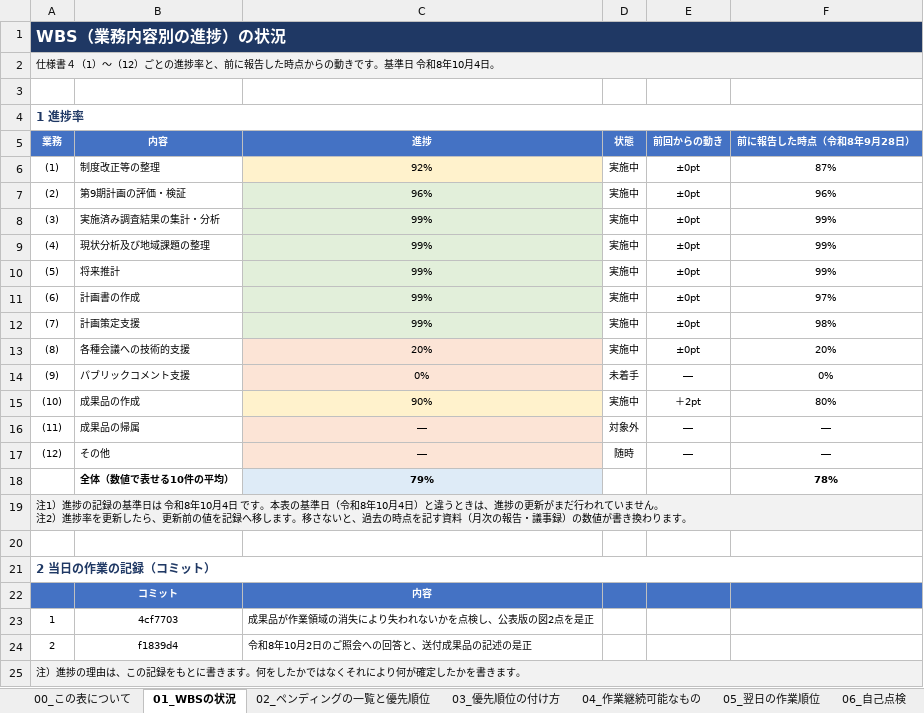
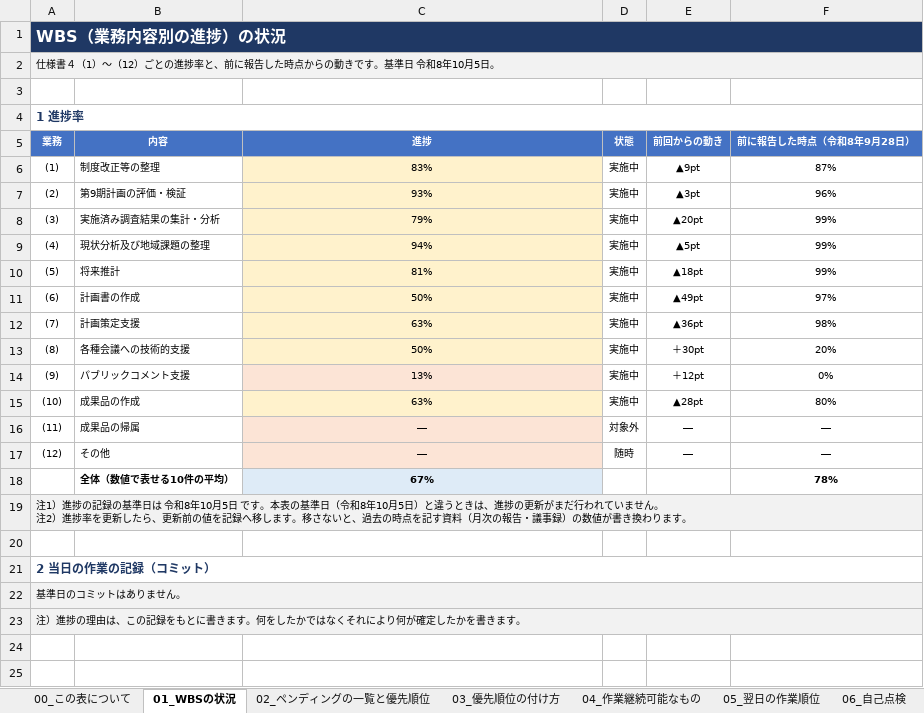
Before and after one commit to ryowakayama-gif/repository, an Excel workbook: output/第10期計画_日次の状況と翌日の作業順位.xlsx, sheet 01_WBSの状況, drawn as a sheet; values as stored, in another font and other column widths than the file's, no borders; removed rows and columns are numbered as before the commit, all else as after; the diff names each change by its address in the sheet, - before the commit and + after, or states it on an @@ line.

```diff
--- a/output/第10期計画_日次の状況と翌日の作業順位.xlsx (sheet 01_WBSの状況)
+++ b/output/第10期計画_日次の状況と翌日の作業順位.xlsx (sheet 01_WBSの状況)
-A2 (業務): …8年10月4日。
+A2 (業務): …8年10月5日。
-C6 (進捗): 92%
+C6 (進捗): 83%
-E6 (前回からの動き): ±0pt
+E6 (前回からの動き): ▲9pt
-C7 (進捗): 96%
+C7 (進捗): 93%
-C7:C12 fill: #E2EFDA
+C7:C12 fill: #FFF2CC
-E7 (前回からの動き): ±0pt
+E7 (前回からの動き): ▲3pt
-C8 (進捗): 99%
+C8 (進捗): 79%
-E8 (前回からの動き): ±0pt
+E8 (前回からの動き): ▲20pt
-C9 (進捗): 99%
+C9 (進捗): 94%
-E9 (前回からの動き): ±0pt
+E9 (前回からの動き): ▲5pt
-C10 (進捗): 99%
+C10 (進捗): 81%
-E10 (前回からの動き): ±0pt
+E10 (前回からの動き): ▲18pt
-C11 (進捗): 99%
+C11 (進捗): 50%
-E11 (前回からの動き): ±0pt
+E11 (前回からの動き): ▲49pt
-C12 (進捗): 99%
+C12 (進捗): 63%
-E12 (前回からの動き): ±0pt
+E12 (前回からの動き): ▲36pt
-C13 (進捗): 20%
+C13 (進捗): 50%
-E13 (前回からの動き): ±0pt
+E13 (前回からの動き): ＋30pt
-C14 (進捗): 0%
+C14 (進捗): 13%
-D14 (状態): 未着手
+D14 (状態): 実施中
-E14 (前回からの動き): ―
+E14 (前回からの動き): ＋12pt
-C15 (進捗): 90%
+C15 (進捗): 63%
-E15 (前回からの動き): ＋2pt
+E15 (前回からの動き): ▲28pt
-C18 (進捗): 79%
+C18 (進捗): 67%
-A19 (業務): …8年10月4日 です。本表の基準日（令和8年10月4日）と違…
+A19 (業務): …8年10月5日 です。本表の基準日（令和8年10月5日）と違…
-row 22:  | コミット | 内容
-row 23: 1 | 4cf7703 | 成果品が作業領域の消失により失われないかを点検し、公表版の図2点を是正
-row 24: 2 | f1839d4 | 令和8年10月2日のご照会への回答と、送付成果品の記述の是正
+row 22: 基準日のコミットはありません。
```
Also changed, not shown: sheet 06_自己点検, sheet 00_この表について, sheet 05_翌日の作業順位, sheet 03_優先順位の付け方, sheet 04_作業継続可能なもの, sheet 02_ペンディングの一覧と優先順位, output/第10期計画_業務工程管理表.xlsx, 6 other files.
